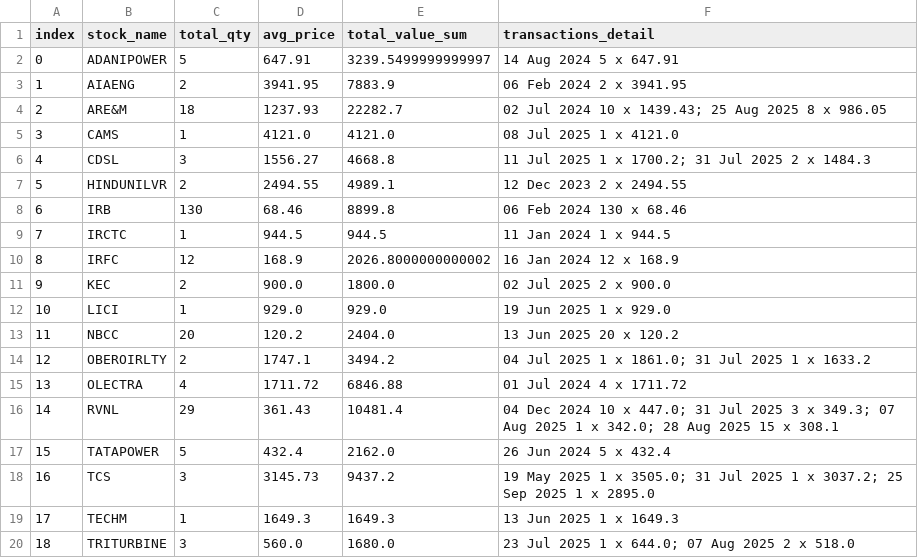
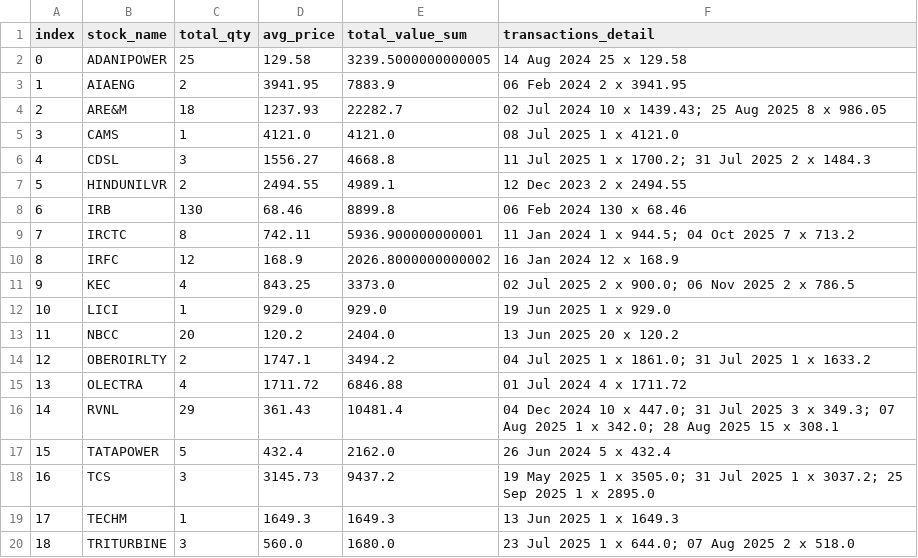
Before and after one commit to monty3108/EMA_Signals, a CSV file: consolidated.csv, drawn as a sheet.

```diff
--- a/consolidated.csv
+++ b/consolidated.csv
@@ -1,3 +1,3 @@
 index,stock_name,total_qty,avg_price,total_value_sum,transactions_detail
-0,ADANIPOWER,5,647.91,3239.5499999999997,14 Aug 2024 5 x 647.91
+0,ADANIPOWER,25,129.58,3239.5000000000005,14 Aug 2024 25 x 129.58
 1,AIAENG,2,3941.95,7883.9,06 Feb 2024 2 x 3941.95
@@ -8,5 +8,5 @@ index,stock_name,total_qty,avg_price,total_value_sum,transactions_detail
 6,IRB,130,68.46,8899.8,06 Feb 2024 130 x 68.46
-7,IRCTC,1,944.5,944.5,11 Jan 2024 1 x 944.5
+7,IRCTC,8,742.11,5936.900000000001,11 Jan 2024 1 x 944.5; 04 Oct 2025 7 x 713.2
 8,IRFC,12,168.9,2026.8000000000002,16 Jan 2024 12 x 168.9
-9,KEC,2,900.0,1800.0,02 Jul 2025 2 x 900.0
+9,KEC,4,843.25,3373.0,02 Jul 2025 2 x 900.0; 06 Nov 2025 2 x 786.5
 10,LICI,1,929.0,929.0,19 Jun 2025 1 x 929.0
```
Also changed, not shown: 1 other file.
